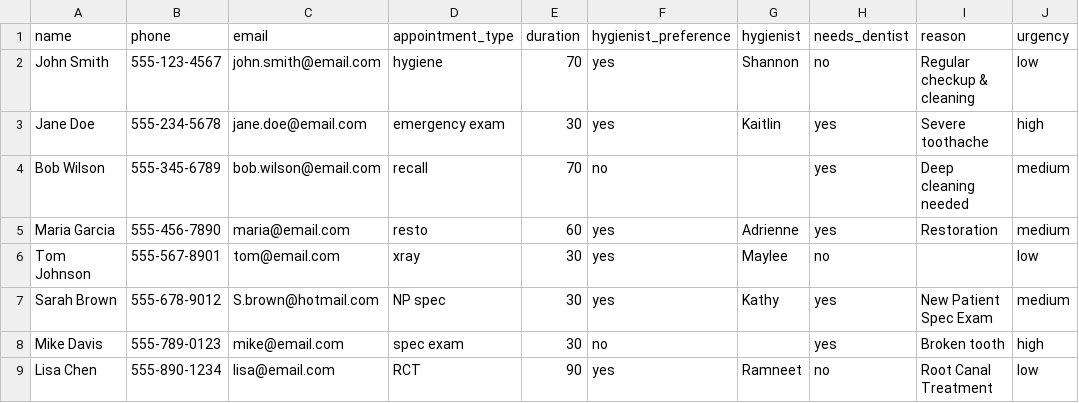
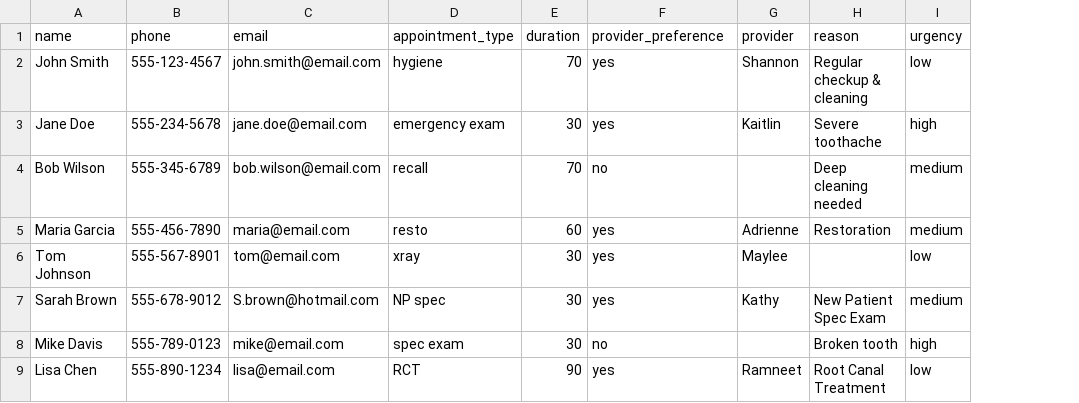
Before and after one commit to s-pecksen/w.ai.tlist, a CSV file: waitlist_backups/waitlist_20250403_175640.csv, drawn as a sheet; only a part is shown; the diff names each change by its address in the sheet, - before the commit and + after, or states it on an @@ line.

Commit message:
Changed Hygienist to Provider errwhere, removed "Needs Dentist" option

```diff
--- a/waitlist_backups/waitlist_20250403_175640.csv
+++ b/waitlist_backups/waitlist_20250403_175640.csv
-column H (needs_dentist), rows 2-9: no | yes | yes | yes | no | yes | yes | no
-F1: hygienist_preference
+F1: provider_preference
-G1: hygienist
+G1: provider
```
Also changed, not shown: 3 other files.
